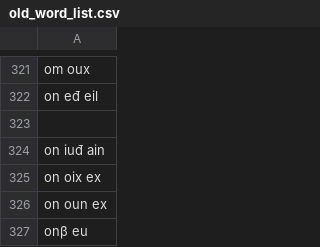
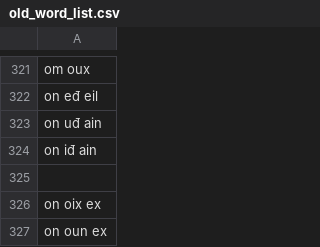
Before and after one commit to Naz713/word_gen, a CSV file: old_word_list.csv, drawn as a sheet; only a part is shown, gaps mark what is left out; the shorter side is filled out with more unchanged rows.

Commit message:
words

```diff
--- a/old_word_list.csv
+++ b/old_word_list.csv
@@ -322,4 +322,5 @@ om oux
 on eđ eil
+on uđ ain
+on iđ ain
 
-on iuđ ain
 on oix ex
```
